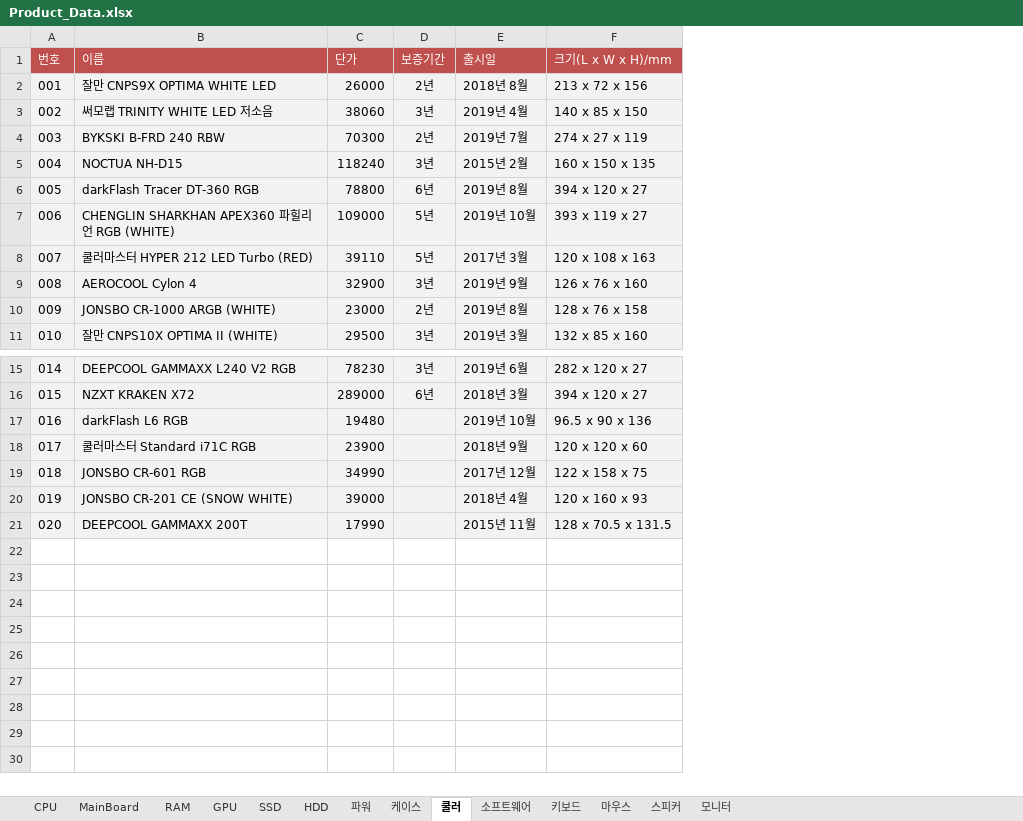
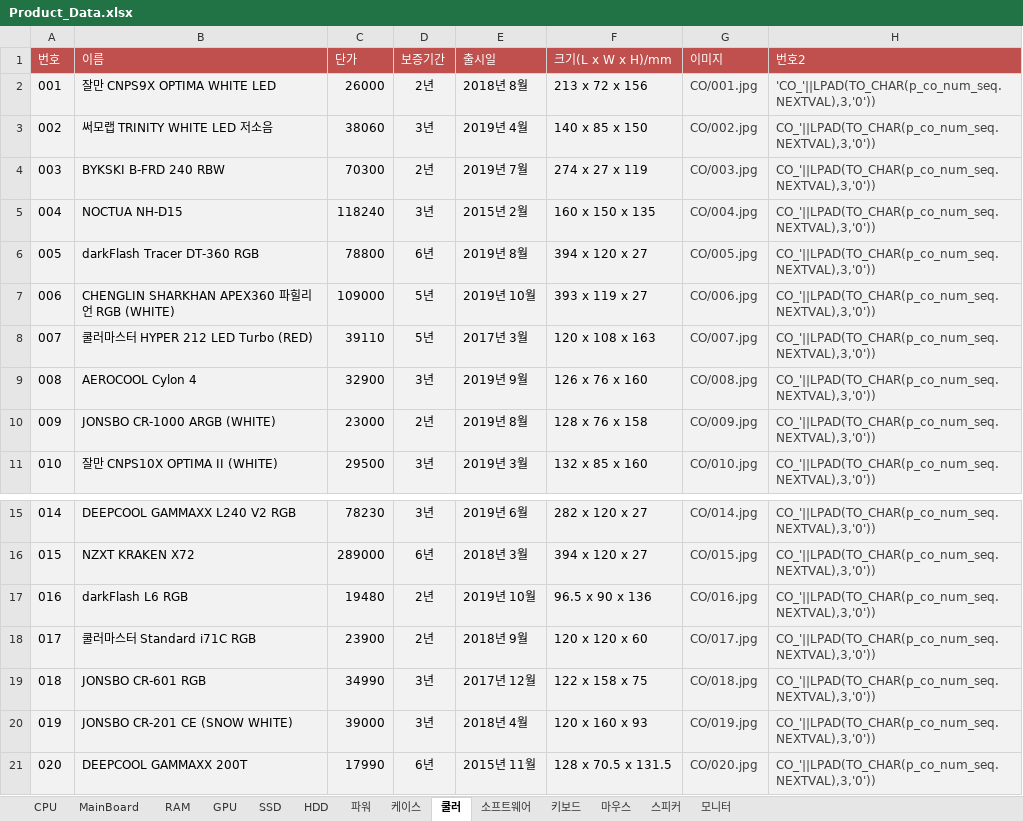
Before and after one commit to Dong-Jun-Shin/COMP_project, an Excel workbook: Document/Code_source/Sample_Data/Product_Data.xlsx, sheet 쿨러, drawn as a sheet; only a part is shown, gaps mark what is left out; values as stored, in another font and other column widths than the file's, no borders; the diff names each change by its address in the sheet, - before the commit and + after, or states it on an @@ line.

```diff
--- a/Document/Code_source/Sample_Data/Product_Data.xlsx (sheet 쿨러)
+++ b/Document/Code_source/Sample_Data/Product_Data.xlsx (sheet 쿨러)
+column G (이미지), rows 2-11: CO/001.jpg | CO/002.jpg | CO/003.jpg | CO/004.jpg | CO/005.jpg | CO/006.jpg | CO/007.jpg | CO/008.jpg | CO/009.jpg | CO/010.jpg; rows 15-21: CO/014.jpg | CO/015.jpg | CO/016.jpg | CO/017.jpg | CO/018.jpg | CO/019.jpg | CO/020.jpg
+column H (번호2), rows 2-11: 'CO_'||LPAD(TO_CHAR(p_co_num_seq.NEXTVAL),3,'0')) | CO_'||LPAD(TO_CHAR(p_co_num_seq.NEXTVAL),3,'0')) | CO_'||LPAD(TO_CHAR(p_co_num_seq.NEXTVAL),3,'0')) | CO_'||LPAD(TO_CHAR(p_co_num_seq.NEXTVAL),3,'0')) | CO_'||LPAD(TO_CHAR(p_co_num_seq.NEXTVAL),3,'0')) | CO_'||LPAD(TO_CHAR(p_co_num_seq.NEXTVAL),3,'0')) | CO_'||LPAD(TO_CHAR(p_co_num_seq.NEXTVAL),3,'0')) | CO_'||LPAD(TO_CHAR(p_co_num_seq.NEXTVAL),3,'0')) | CO_'||LPAD(TO_CHAR(p_co_num_seq.NEXTVAL),3,'0')) | CO_'||LPAD(TO_CHAR(p_co_num_seq.NEXTVAL),3,'0')); rows 15-21: all CO_'||LPAD(TO_CHAR(p_co_num_seq.NEXTVAL),3,'0'))
-D17:D18 (보증기간): (empty)
+D17:D18 (보증기간): 2년
-D19:D20 (보증기간): (empty)
+D19:D20 (보증기간): 3년
-D21 (보증기간): (empty)
+D21 (보증기간): 6년
```
Also changed, not shown: sheet GPU, sheet CPU, sheet MainBoard, sheet 모니터, sheet 케이스, sheet 키보드, 7 more sheets, 21 other files.
